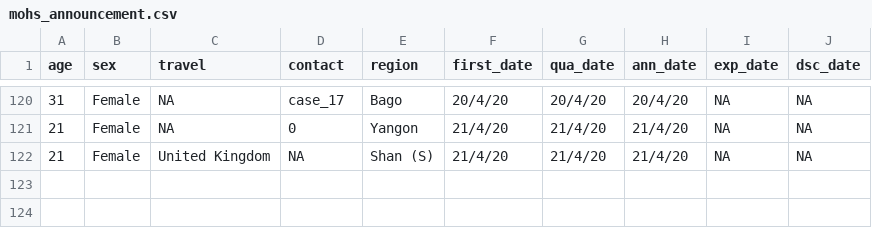
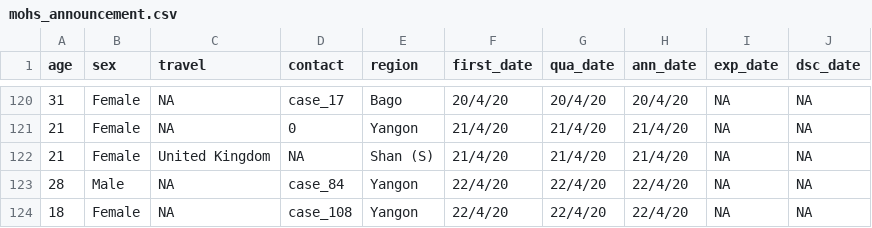
Before and after one commit to finerbrighterlighter/myanmar_covid19, a CSV file: mohs_announcement.csv, drawn as a sheet; only a part is shown, gaps mark what is left out; the diff names each change by its address in the sheet, - before the commit and + after, or states it on an @@ line.

```diff
--- a/mohs_announcement.csv
+++ b/mohs_announcement.csv
+row 123: 28 | Male | NA | case_84 | Yangon | 22/4/20 | 22/4/20 | 22/4/20 | NA | NA
+row 124: 18 | Female | NA | case_108 | Yangon | 22/4/20 | 22/4/20 | 22/4/20 | NA | NA
```
Also changed, not shown: 1 other file.
